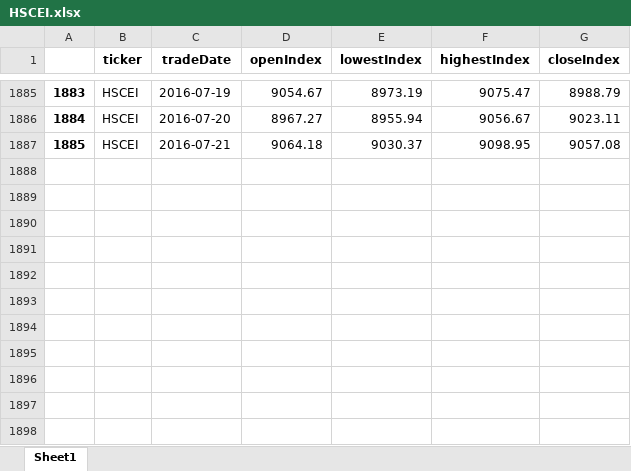
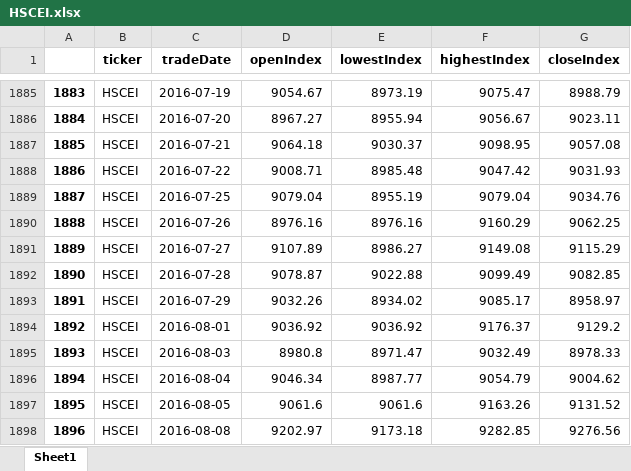
Before and after one commit to cheatm/StockProject, an Excel workbook: HSCEI.xlsx, sheet Sheet1, drawn as a sheet; only a part is shown, gaps mark what is left out; values as stored, in another font and other column widths than the file's, no borders; the diff names each change by its address in the sheet, - before the commit and + after, or states it on an @@ line.

```diff
--- a/HSCEI.xlsx (sheet Sheet1)
+++ b/HSCEI.xlsx (sheet Sheet1)
+row 1888: 1886 | HSCEI | 2016-07-22 | 9008.71 | 8985.48 | 9047.42 | 9031.93
+row 1889: 1887 | HSCEI | 2016-07-25 | 9079.04 | 8955.19 | 9079.04 | 9034.76
+row 1890: 1888 | HSCEI | 2016-07-26 | 8976.16 | 8976.16 | 9160.29 | 9062.25
+row 1891: 1889 | HSCEI | 2016-07-27 | 9107.89 | 8986.27 | 9149.08 | 9115.29
+row 1892: 1890 | HSCEI | 2016-07-28 | 9078.87 | 9022.88 | 9099.49 | 9082.85
+row 1893: 1891 | HSCEI | 2016-07-29 | 9032.26 | 8934.02 | 9085.17 | 8958.97
+row 1894: 1892 | HSCEI | 2016-08-01 | 9036.92 | 9036.92 | 9176.37 | 9129.2
+row 1895: 1893 | HSCEI | 2016-08-03 | 8980.8 | 8971.47 | 9032.49 | 8978.33
+row 1896: 1894 | HSCEI | 2016-08-04 | 9046.34 | 8987.77 | 9054.79 | 9004.62
+row 1897: 1895 | HSCEI | 2016-08-05 | 9061.6 | 9061.6 | 9163.26 | 9131.52
+row 1898: 1896 | HSCEI | 2016-08-08 | 9202.97 | 9173.18 | 9282.85 | 9276.56
```
Also changed, not shown: HSC.xlsx, HSF.xlsx, 7 other files.
